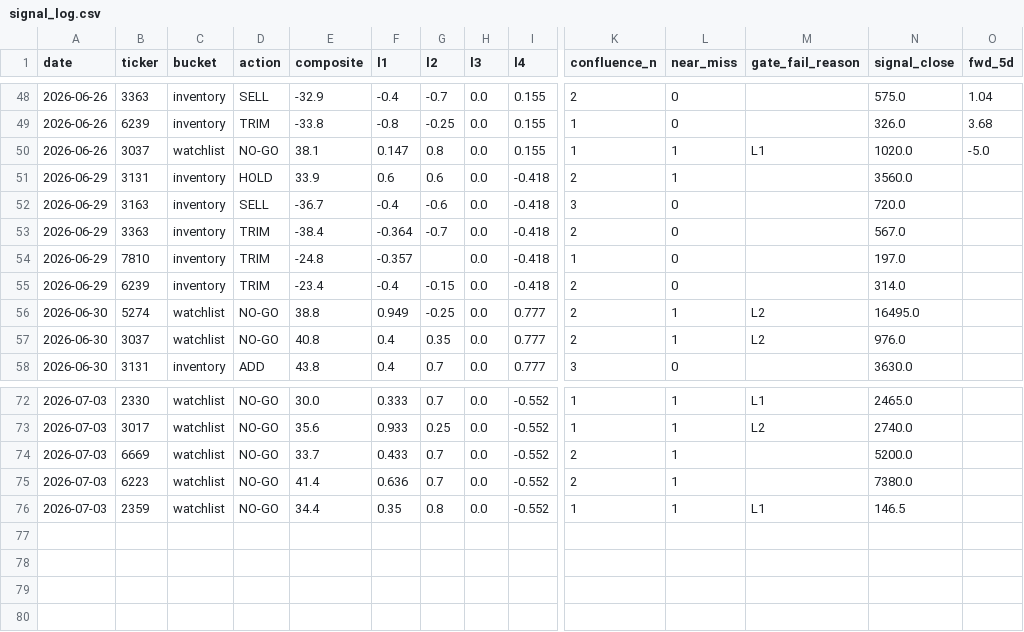
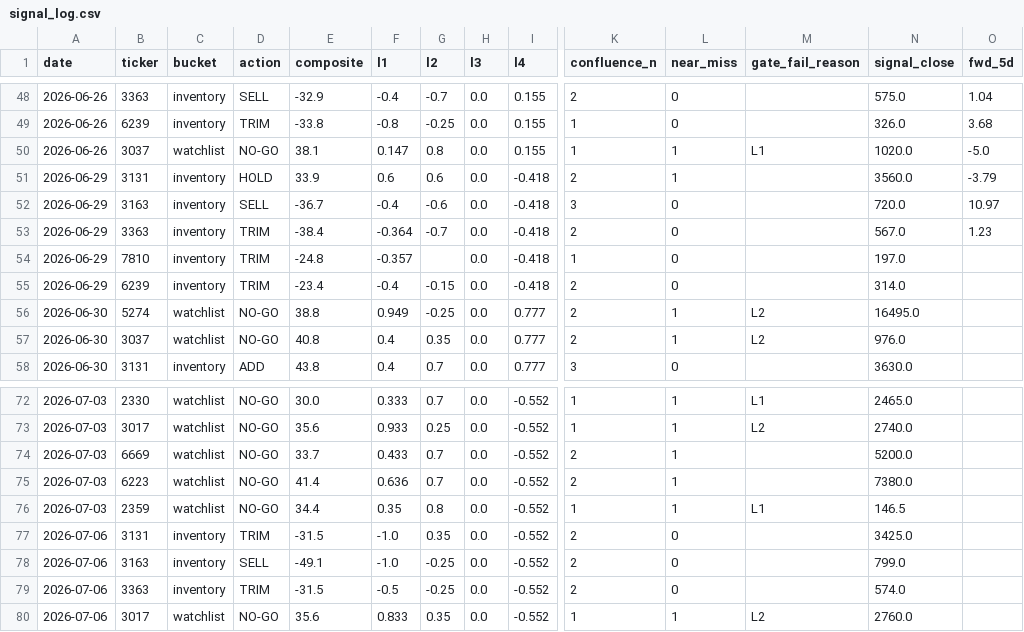
Before and after one commit to freshshine1/twse-dashboard, a CSV file: processed/signal_log.csv, drawn as a sheet; only a part is shown, gaps mark what is left out; rows hold the shown columns only; the diff names each change by its address in the sheet, - before the commit and + after, or states it on an @@ line.

```diff
--- a/processed/signal_log.csv
+++ b/processed/signal_log.csv
-O51 (fwd_5d): (empty)
+O51 (fwd_5d): -3.79
-O52 (fwd_5d): (empty)
+O52 (fwd_5d): 10.97
-O53 (fwd_5d): (empty)
+O53 (fwd_5d): 1.23
+row 77: 2026-07-06 | 3131 | inventory | TRIM | -31.5 | -1.0 | 0.35 | 0.0 | -0.552 | 2 | 0 |  | 3425.0
+row 78: 2026-07-06 | 3163 | inventory | SELL | -49.1 | -1.0 | -0.25 | 0.0 | -0.552 | 2 | 0 |  | 799.0
+row 79: 2026-07-06 | 3363 | inventory | TRIM | -31.5 | -0.5 | -0.25 | 0.0 | -0.552 | 2 | 0 |  | 574.0
+row 80: 2026-07-06 | 3017 | watchlist | NO-GO | 35.6 | 0.833 | 0.35 | 0.0 | -0.552 | 1 | 1 | L2 | 2760.0
```
Also changed, not shown: processed/verdict_log.csv, 5 other files.
